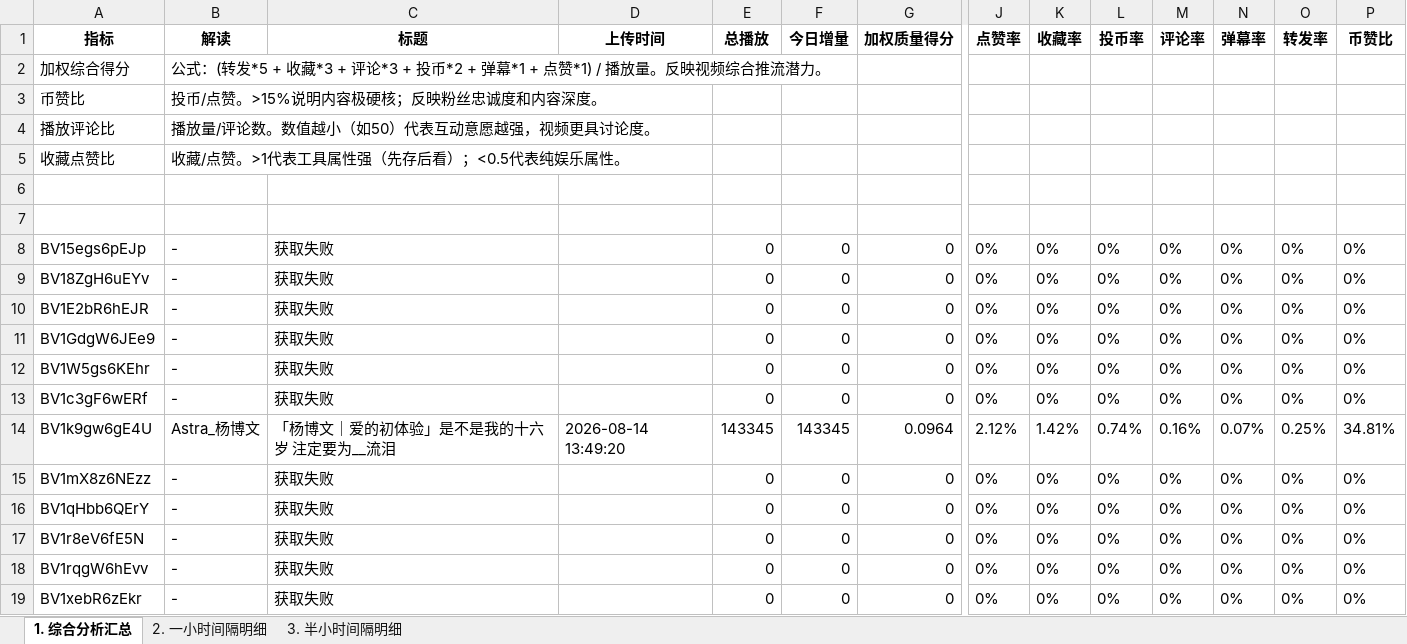
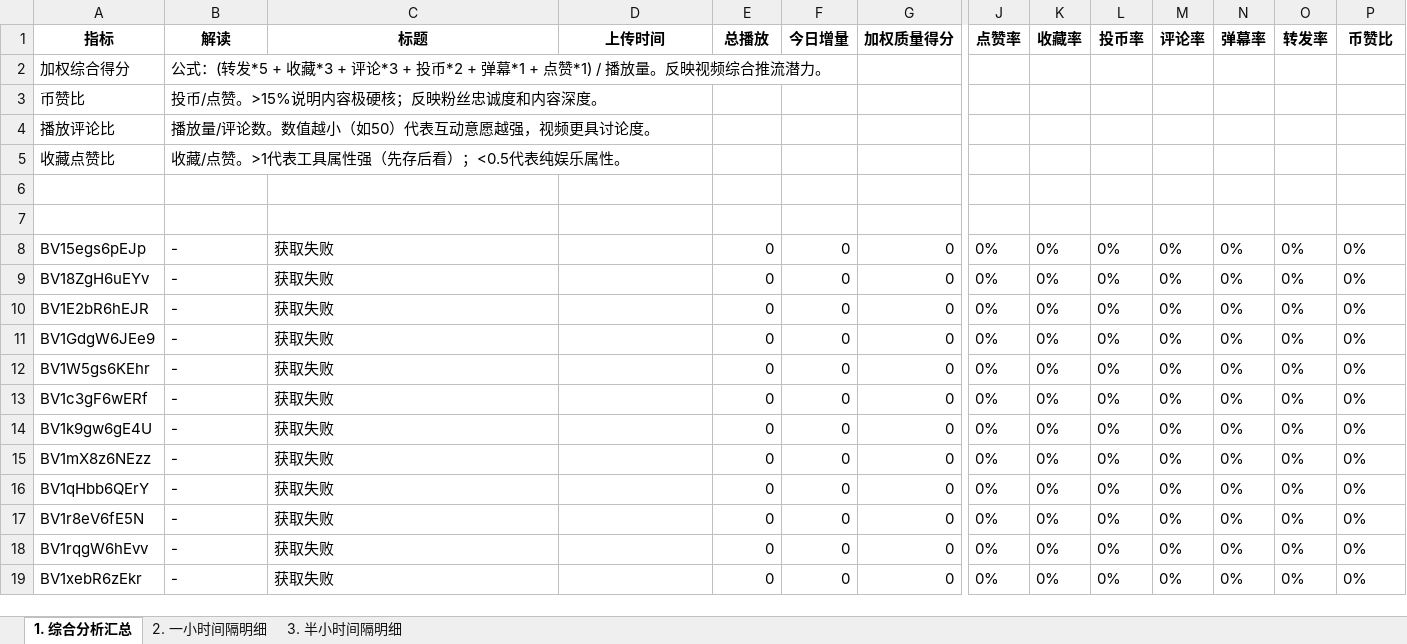
Before and after one commit to anqideng1987/bilibili-dashboard, an Excel workbook: bilibili_20260918_report.xlsx, sheet 1. 综合分析汇总, drawn as a sheet; only a part is shown, gaps mark what is left out; values as stored, in another font and other column widths than the file's, no borders; the diff covers the shown part only; the diff names each change by its address in the sheet, - before the commit and + after, or states it on an @@ line.

```diff
--- a/bilibili_20260918_report.xlsx (sheet 1. 综合分析汇总)
+++ b/bilibili_20260918_report.xlsx (sheet 1. 综合分析汇总)
-B14 (解读): Astra_杨博文
+B14 (解读): -
-C14 (标题): 「杨博文｜爱的初体验」是不是我的十六岁 注定要为__流泪
+C14 (标题): 获取失败
-D14 (上传时间): 2026-08-14 13:49:20
+D14 (上传时间): (empty)
-E14 (总播放): 143345
+E14 (总播放): 0
-F14 (今日增量): 143345
+F14 (今日增量): 0
-G14 (加权质量得分): 0.0964
+G14 (加权质量得分): 0
-J14 (点赞率): 2.12%
+J14 (点赞率): 0%
-K14 (收藏率): 1.42%
+K14 (收藏率): 0%
-L14 (投币率): 0.74%
+L14 (投币率): 0%
-M14 (评论率): 0.16%
+M14 (评论率): 0%
-N14 (弹幕率): 0.07%
+N14 (弹幕率): 0%
-O14 (转发率): 0.25%
+O14 (转发率): 0%
-P14 (币赞比): 34.81%
+P14 (币赞比): 0%
```
Also changed, not shown: 1 edited cell elsewhere in this sheet, sheet 2. 一小时间隔明细, sheet 3. 半小时间隔明细.
